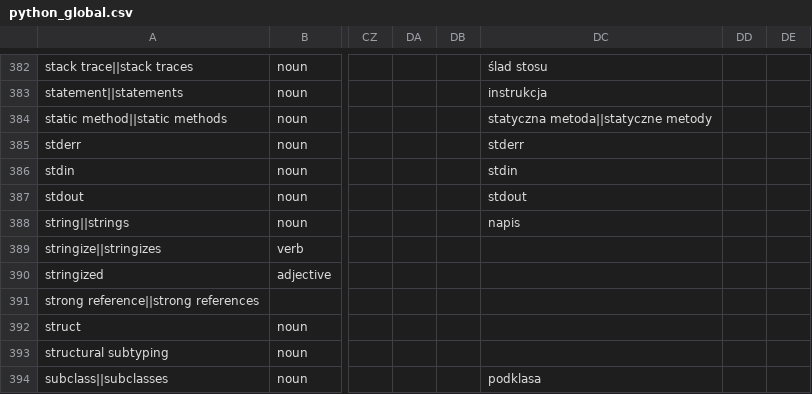
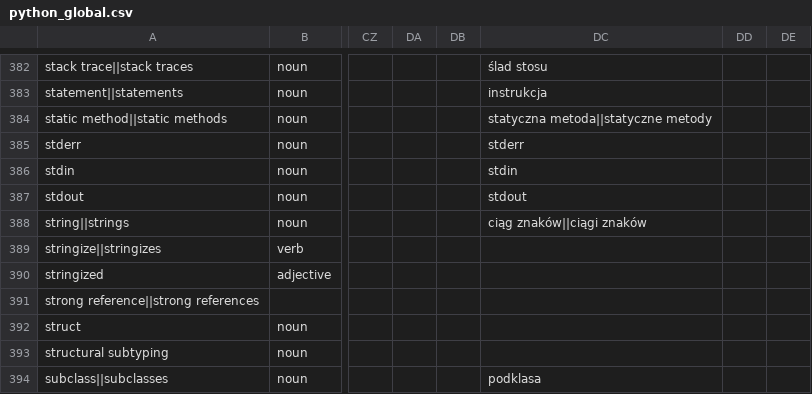
Before and after one commit to python-docs-translations/transifex-automations, a CSV file: python_global.csv, drawn as a sheet; only a part is shown, gaps mark what is left out; the diff names each change by its address in the sheet, - before the commit and + after, or states it on an @@ line.

```diff
--- a/python_global.csv
+++ b/python_global.csv
-DC388: napis
+DC388: ciąg znaków||ciągi znaków
```
